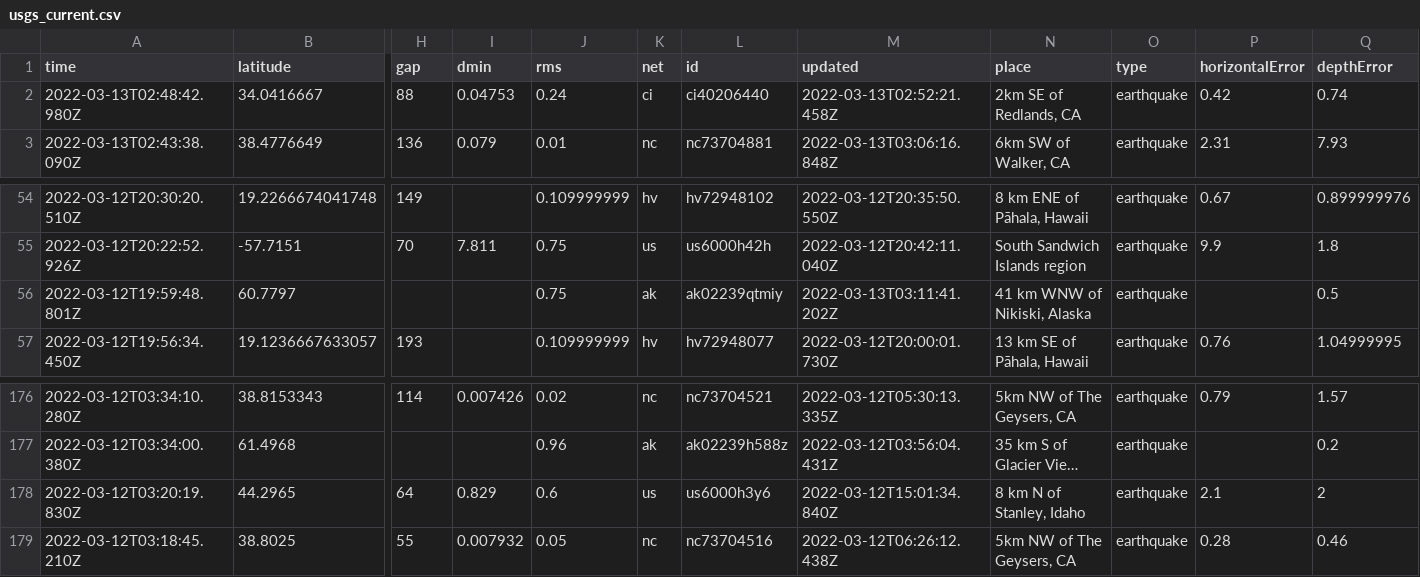
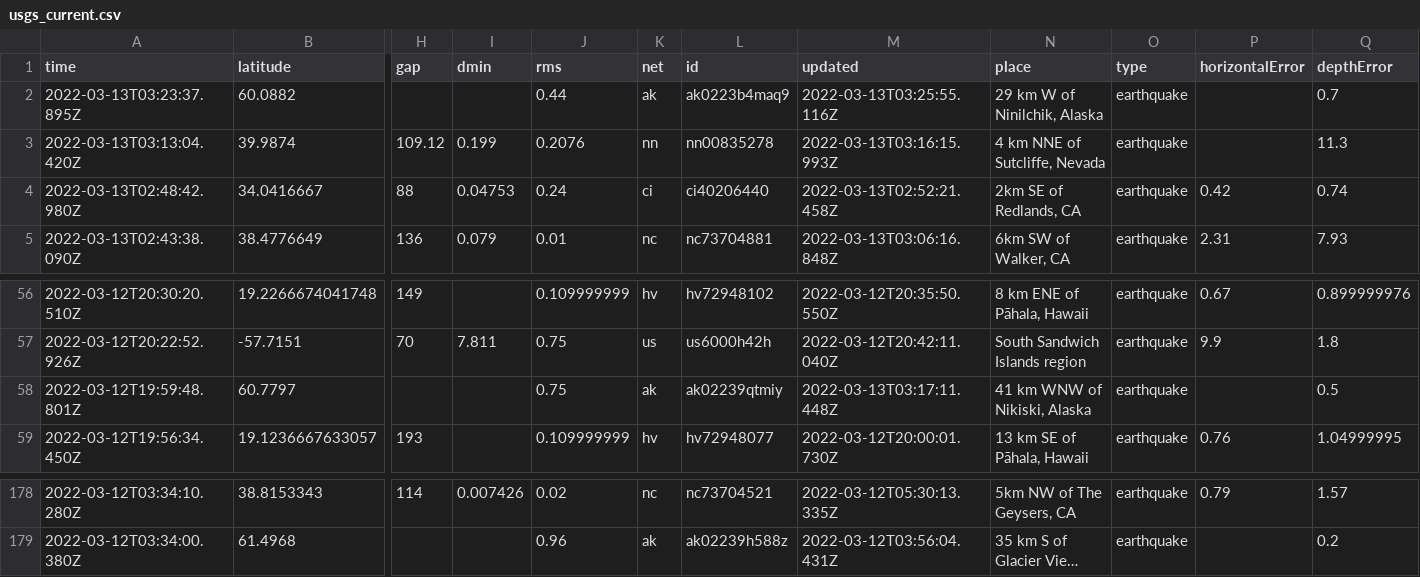
Before and after one commit to DevonMilley/dbk-calendar-actions, a CSV file: usgs_current.csv, drawn as a sheet; only a part is shown, gaps mark what is left out; long unchanged cells end in …; removed rows and columns are numbered as before the commit, all else as after; rows hold the shown columns only; the diff names each change by its address in the sheet, - before the commit and + after, or states it on an @@ line.

```diff
--- a/usgs_current.csv
+++ b/usgs_current.csv
+row 2: 2022-03-13T03:23:37.895Z | 60.0882 |  |  | 0.44 | ak | ak0223b4maq9 | 2022-03-13T03:25:55.116Z | 29 km W of Ninilchik, Alaska | earthquake |  | 0.7
+row 3: 2022-03-13T03:13:04.420Z | 39.9874 | 109.12 | 0.199 | 0.2076 | nn | nn00835278 | 2022-03-13T03:16:15.993Z | 4 km NNE of Sutcliffe, Nevada | earthquake |  | 11.3
-M58 (updated): 2022-03-13T03:11:41.202Z
+M58 (updated): 2022-03-13T03:17:11.448Z
-row 178: 2022-03-12T03:20:19.830Z | 44.2965 | 64 | 0.829 | 0.6 | us | us6000h3y6 | 2022-03-12T15:01:34.840Z | 8 km N of Stanley, Idaho | earthquake | 2.1 | 2
-row 179: 2022-03-12T03:18:45.210Z | 38.8025 | 55 | 0.007932 | 0.05 | nc | nc73704516 | 2022-03-12T06:26:12.438Z | 5km NW of The Geysers, CA | earthquake | 0.28 | 0.46
```
